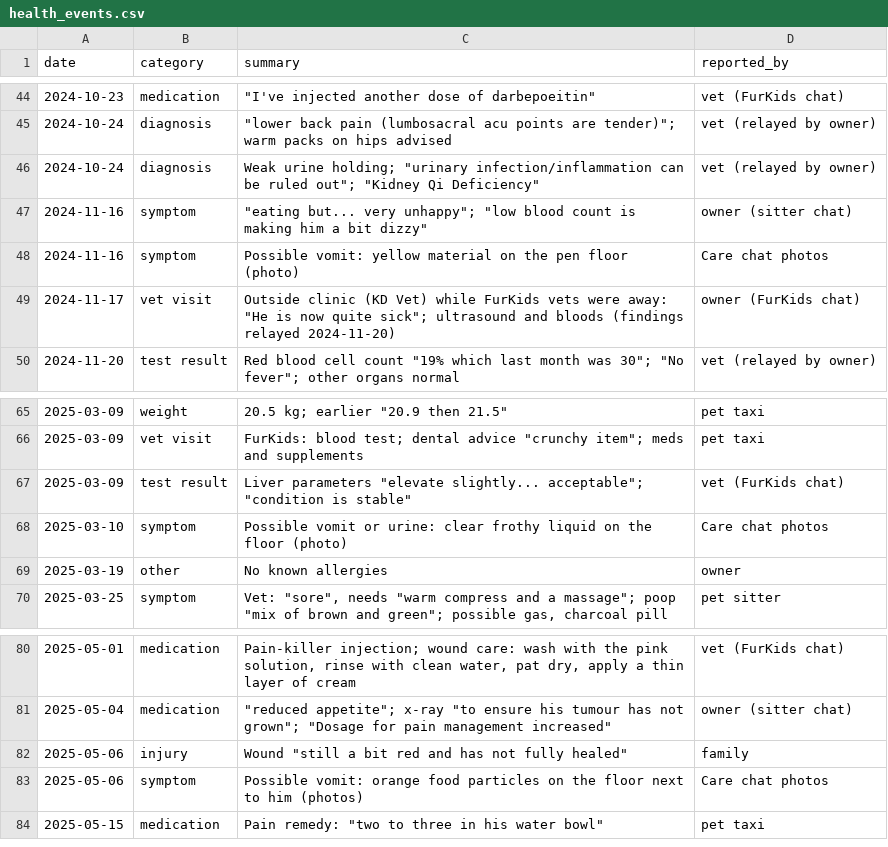
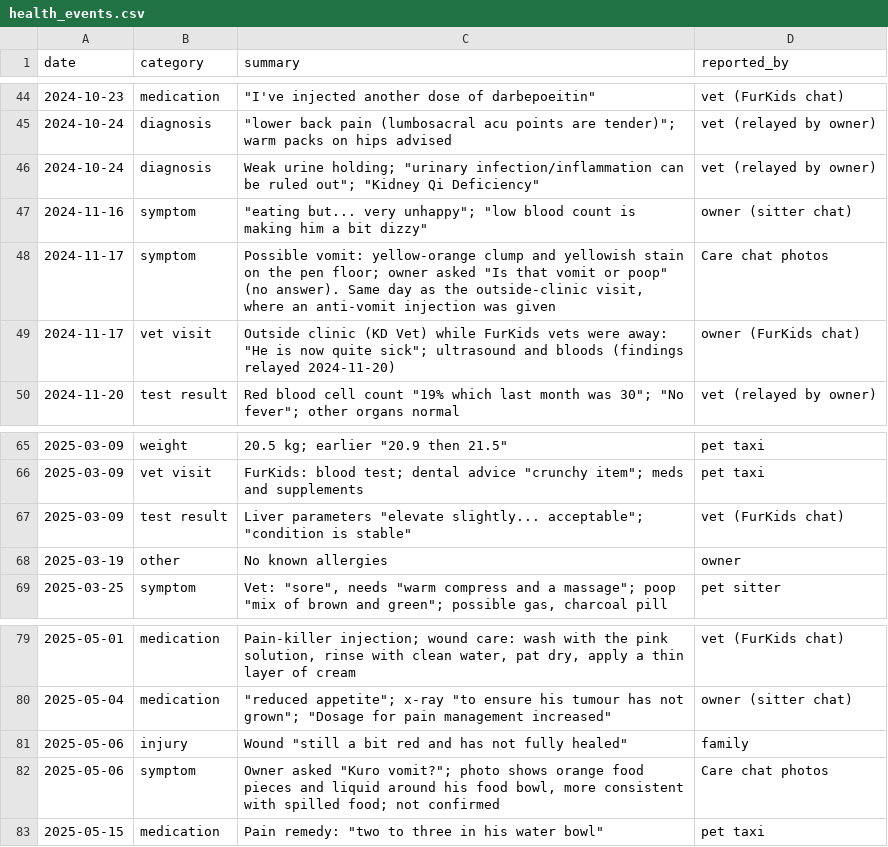
Before and after one commit to nghuixin/os-kuro-archives, a CSV file: data/processed/health_events.csv, drawn as a sheet; only a part is shown, gaps mark what is left out.

```diff
--- a/data/processed/health_events.csv
+++ b/data/processed/health_events.csv
@@ -47,3 +47,3 @@ date,category,summary,reported_by
 2024-11-16,symptom,"""eating but... very unhappy""; ""low blood count is making him a bit dizzy""",owner (sitter chat)
-2024-11-16,symptom,Possible vomit: yellow material on the pen floor (photo),Care chat photos
+2024-11-17,symptom,"Possible vomit: yellow-orange clump and yellowish stain on the pen floor; owner asked ""Is that vomit or poop"" (no answer). Same day as the outside-clinic visit, where an anti-vomit injection was given",Care chat photos
 2024-11-17,vet visit,"Outside clinic (KD Vet) while FurKids vets were away: ""He is now quite sick""; ultrasound and bloods (findings relayed 2024-11-20)",owner (FurKids chat)
@@ -67,3 +67,2 @@ date,category,summary,reported_by
 2025-03-09,test result,"Liver parameters ""elevate slightly... acceptable""; ""condition is stable""",vet (FurKids chat)
-2025-03-10,symptom,Possible vomit or urine: clear frothy liquid on the floor (photo),Care chat photos
 2025-03-19,other,No known allergies,owner
@@ -82,3 +81,3 @@ date,category,summary,reported_by
 2025-05-06,injury,"Wound ""still a bit red and has not fully healed""",family
-2025-05-06,symptom,Possible vomit: orange food particles on the floor next to him (photos),Care chat photos
+2025-05-06,symptom,"Owner asked ""Kuro vomit?""; photo shows orange food pieces and liquid around his food bowl, more consistent with spilled food; not confirmed",Care chat photos
 2025-05-15,medication,"Pain remedy: ""two to three in his water bowl""",pet taxi
```
